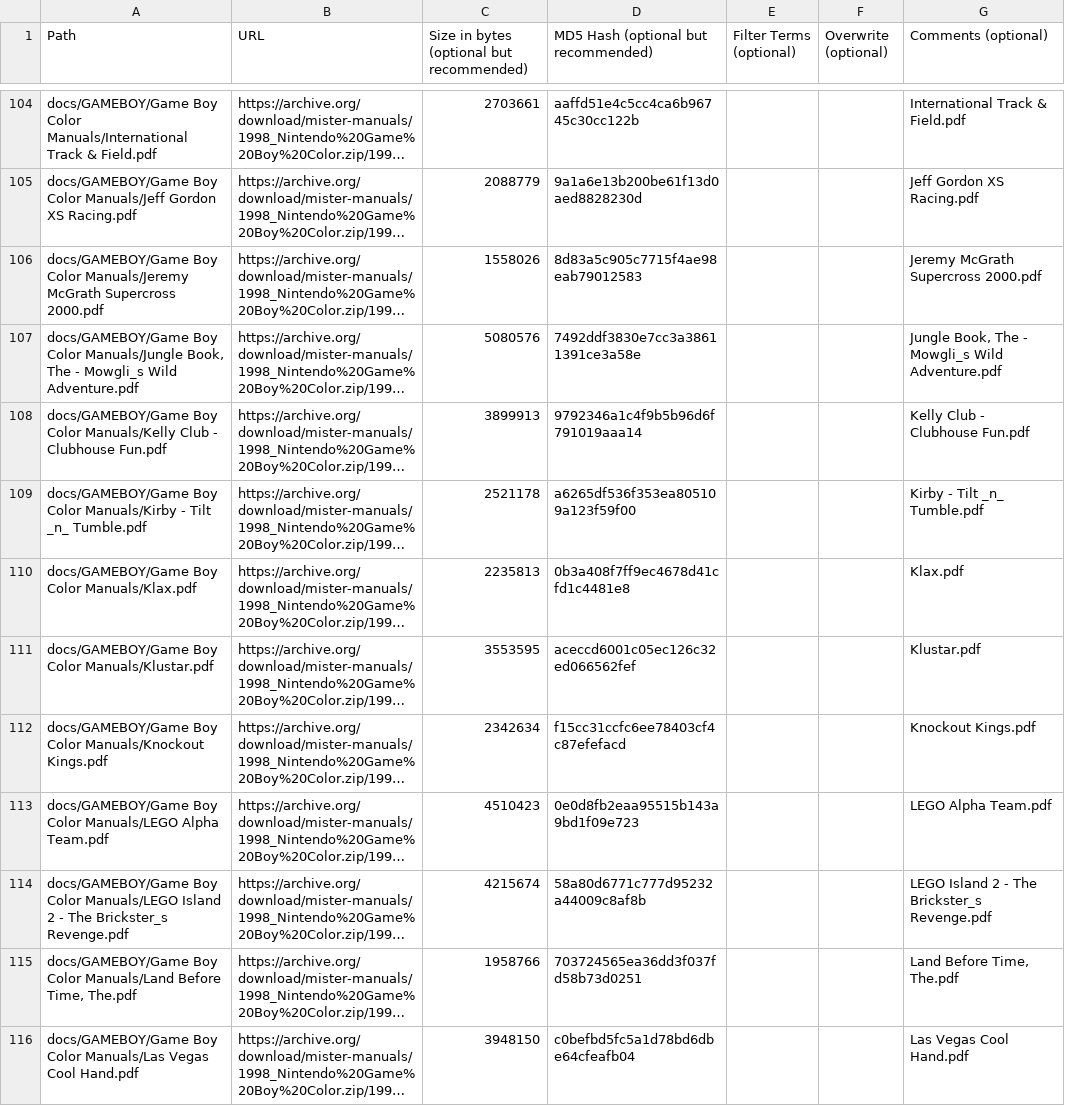
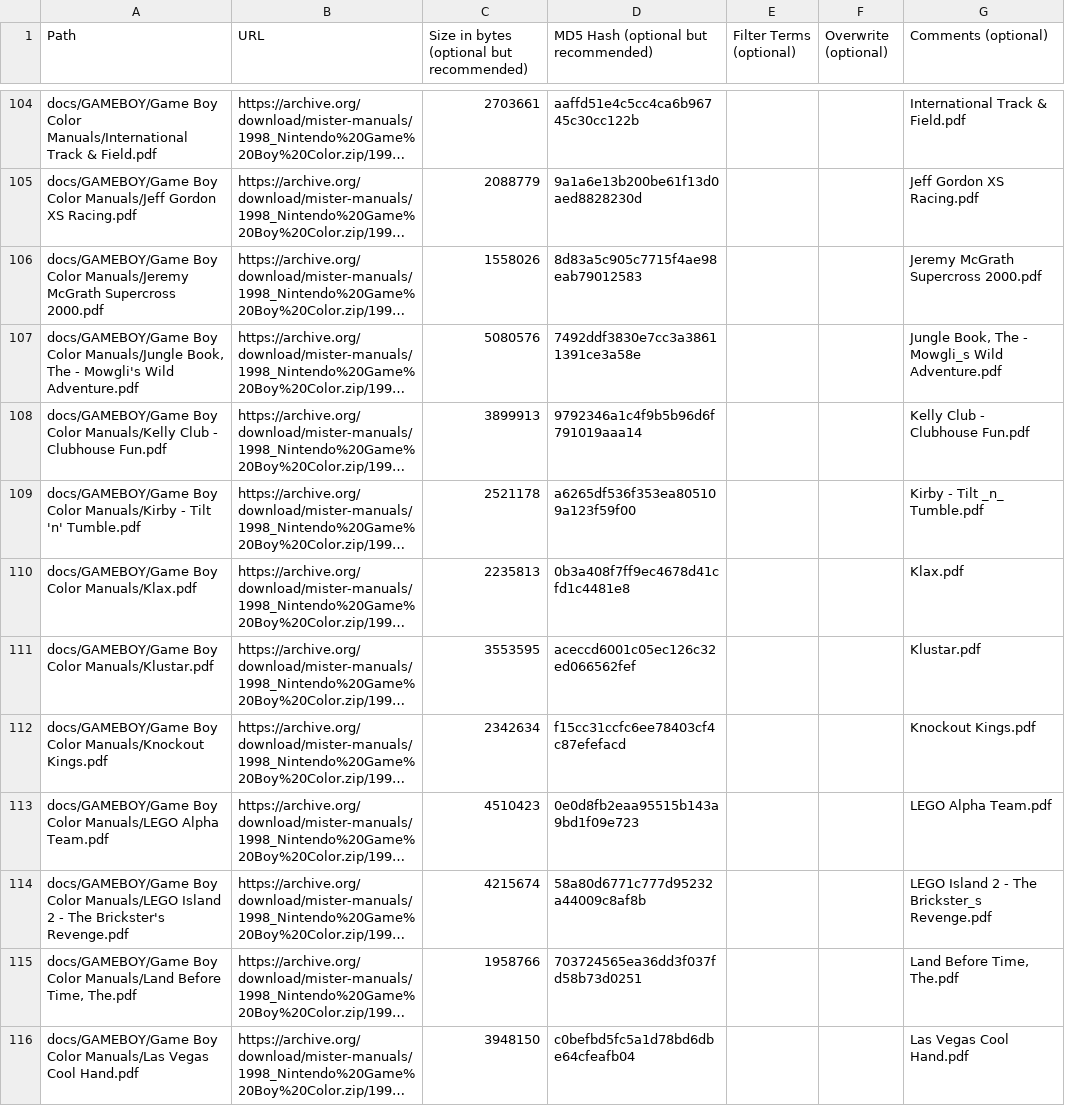
Before and after one commit to ajgowans/manualsdb-gbc, a CSV file: external_files.csv, drawn as a sheet; only a part is shown, gaps mark what is left out; long unchanged cells end in …; the diff covers the shown part only; the diff names each change by its address in the sheet, - before the commit and + after, or states it on an @@ line.

Commit message:
Update external_files.csv

```diff
--- a/external_files.csv
+++ b/external_files.csv
-A107 (Path): …The - Mowgli_s Wild Adventure.pdf
+A107 (Path): …The - Mowgli's Wild Adventure.pdf
-A109 (Path): …- Tilt _n_ Tumble.pdf
+A109 (Path): …- Tilt 'n' Tumble.pdf
-A114 (Path): …- The Brickster_s Revenge.pdf
+A114 (Path): …- The Brickster's Revenge.pdf
```
Also changed, not shown: 36 edited cells elsewhere in this file.
